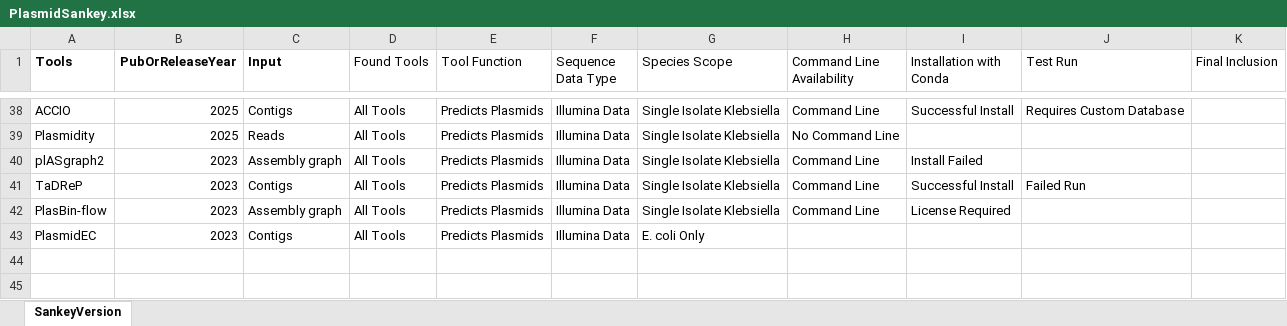
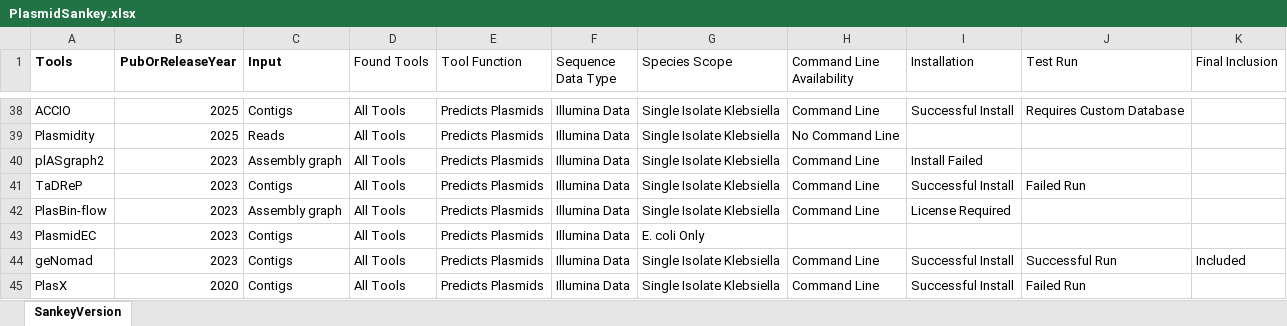
Before and after one commit to C-Connor/PlasmidToolBenchmarking, an Excel workbook: ResultsFromPublication/ResultFiles/PlasmidSankey.xlsx, sheet SankeyVersion, drawn as a sheet; only a part is shown, gaps mark what is left out; values as stored, in another font and other column widths than the file's, no borders; the diff names each change by its address in the sheet, - before the commit and + after, or states it on an @@ line.

Commit message:
Adding geNomad
Added geNomad to analysis, and fixed some perl libcrypt errors.

```diff
--- a/ResultsFromPublication/ResultFiles/PlasmidSankey.xlsx (sheet SankeyVersion)
+++ b/ResultsFromPublication/ResultFiles/PlasmidSankey.xlsx (sheet SankeyVersion)
-I1: Installation with Conda
+I1: Installation
+row 44: geNomad | 2023 | Contigs | All Tools | Predicts Plasmids | Illumina Data | Single Isolate Klebsiella | Command Line | Successful Install | Successful Run | Included
+row 45: PlasX | 2020 | Contigs | All Tools | Predicts Plasmids | Illumina Data | Single Isolate Klebsiella | Command Line | Successful Install | Failed Run
```
Also changed, not shown: 45 other files.
